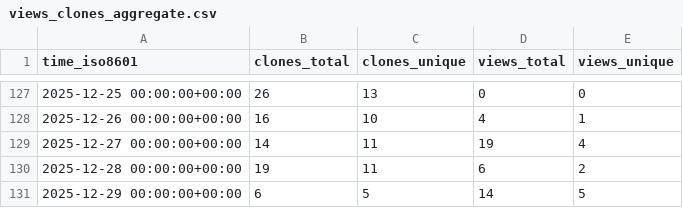
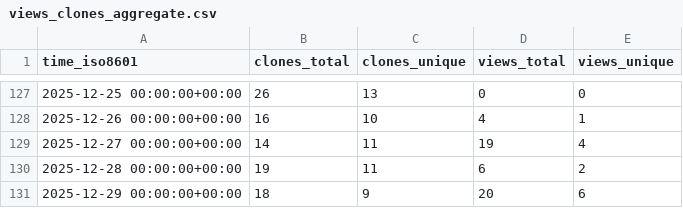
Before and after one commit to alan-turing-institute/autoemulate, a CSV file: alan-turing-institute/autoemulate/ghrs-data/views_clones_aggregate.csv, drawn as a sheet; only a part is shown, gaps mark what is left out.

```diff
--- a/alan-turing-institute/autoemulate/ghrs-data/views_clones_aggregate.csv
+++ b/alan-turing-institute/autoemulate/ghrs-data/views_clones_aggregate.csv
@@ -130,2 +130,2 @@ time_iso8601,clones_total,clones_unique,views_total,views_unique
 2025-12-28 00:00:00+00:00,19,11,6,2
-2025-12-29 00:00:00+00:00,6,5,14,5
+2025-12-29 00:00:00+00:00,18,9,20,6
```
Also changed, not shown: 1 other file.
